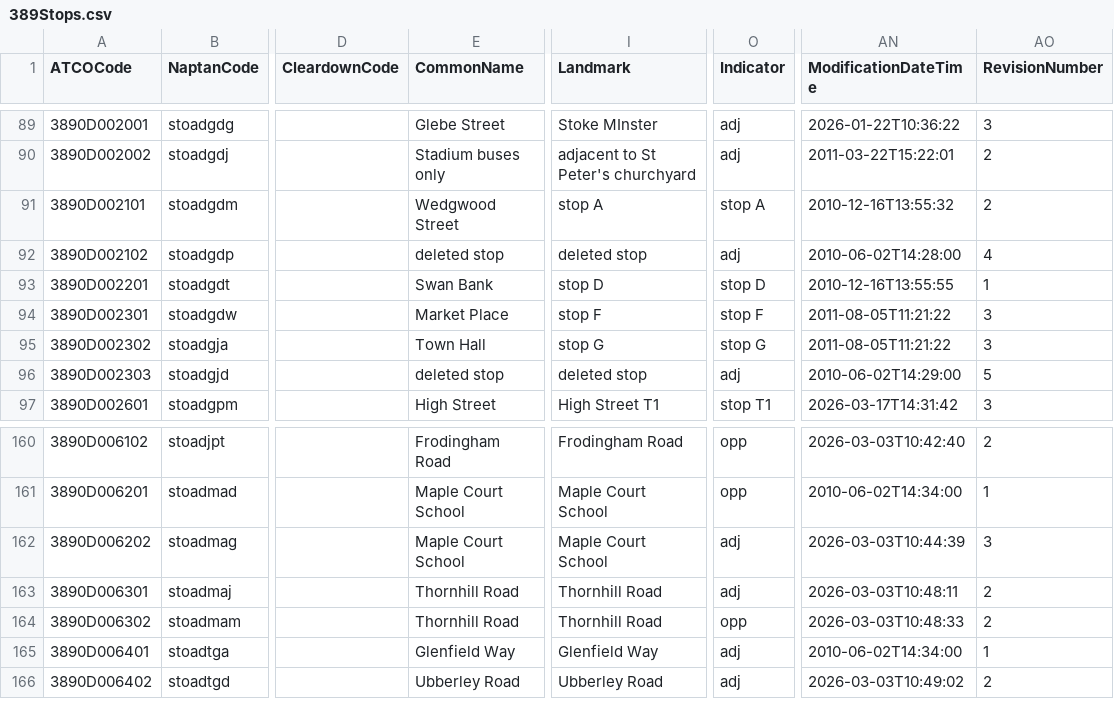
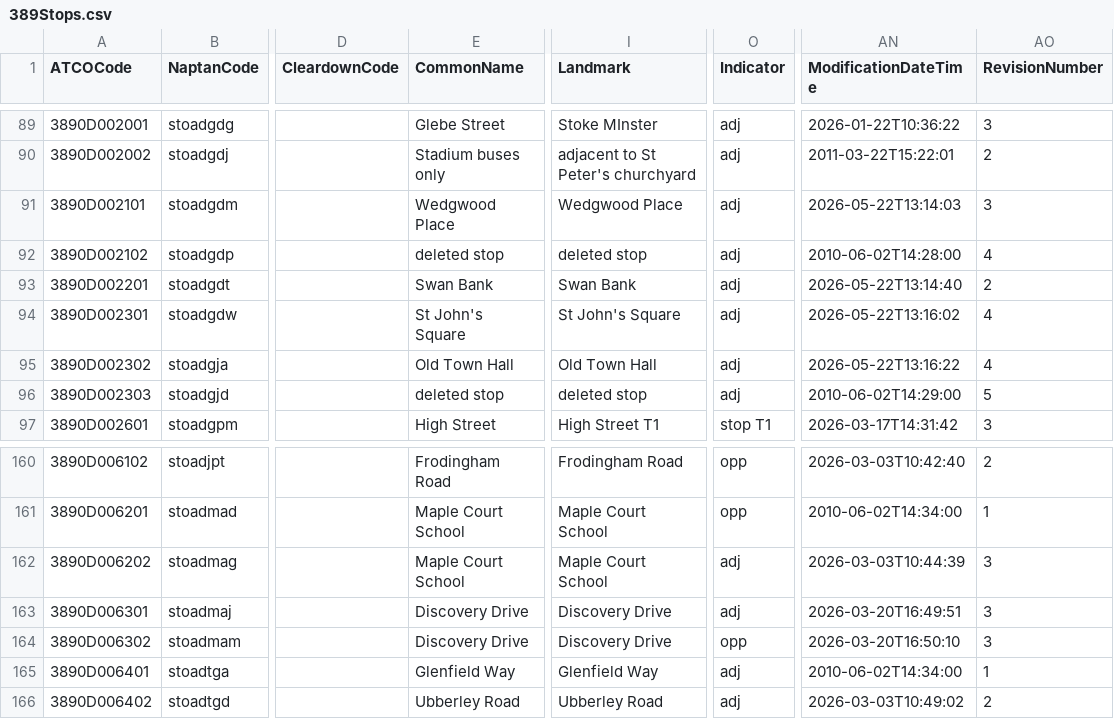
Before and after one commit to ldjb/naptan-nptg-history, a CSV file: 389Stops.csv, drawn as a sheet; only a part is shown, gaps mark what is left out; the diff names each change by its address in the sheet, - before the commit and + after, or states it on an @@ line.

```diff
--- a/389Stops.csv
+++ b/389Stops.csv
-E91 (CommonName): Wedgwood Street
+E91 (CommonName): Wedgwood Place
-I91 (Landmark): stop A
+I91 (Landmark): Wedgwood Place
-O91 (Indicator): stop A
+O91 (Indicator): adj
-AN91 (ModificationDateTime): 2010-12-16T13:55:32
+AN91 (ModificationDateTime): 2026-05-22T13:14:03
-AO91 (RevisionNumber): 2
+AO91 (RevisionNumber): 3
-I93 (Landmark): stop D
+I93 (Landmark): Swan Bank
-O93 (Indicator): stop D
+O93 (Indicator): adj
-AN93 (ModificationDateTime): 2010-12-16T13:55:55
+AN93 (ModificationDateTime): 2026-05-22T13:14:40
-AO93 (RevisionNumber): 1
+AO93 (RevisionNumber): 2
-E94 (CommonName): Market Place
+E94 (CommonName): St John's Square
-I94 (Landmark): stop F
+I94 (Landmark): St John's Square
-O94 (Indicator): stop F
+O94 (Indicator): adj
-AN94 (ModificationDateTime): 2011-08-05T11:21:22
+AN94 (ModificationDateTime): 2026-05-22T13:16:02
-AO94:AO95 (RevisionNumber): 3
+AO94:AO95 (RevisionNumber): 4
-E95 (CommonName): Town Hall
+E95 (CommonName): Old Town Hall
-I95 (Landmark): stop G
+I95 (Landmark): Old Town Hall
-O95 (Indicator): stop G
+O95 (Indicator): adj
-AN95 (ModificationDateTime): 2011-08-05T11:21:22
+AN95 (ModificationDateTime): 2026-05-22T13:16:22
-E163:E164 (CommonName): Thornhill Road
+E163:E164 (CommonName): Discovery Drive
-I163:I164 (Landmark): Thornhill Road
+I163:I164 (Landmark): Discovery Drive
-AN163 (ModificationDateTime): 2026-03-03T10:48:11
+AN163 (ModificationDateTime): 2026-03-20T16:49:51
-AO163:AO164 (RevisionNumber): 2
+AO163:AO164 (RevisionNumber): 3
-AN164 (ModificationDateTime): 2026-03-03T10:48:33
+AN164 (ModificationDateTime): 2026-03-20T16:50:10
```
Also changed, not shown: 227Stops.csv, 300Stops.csv, 14 other files.
